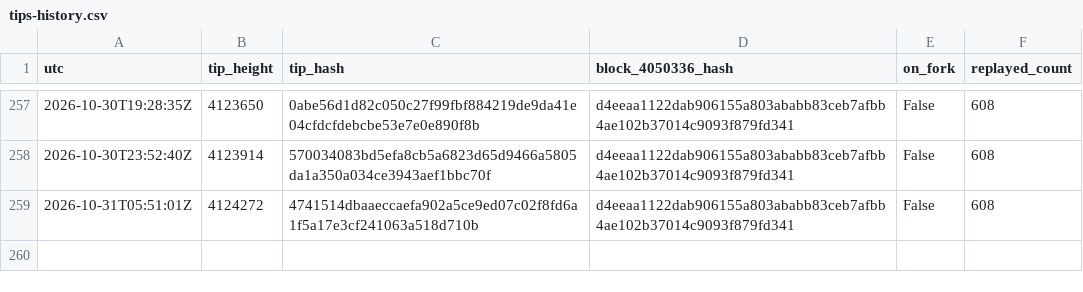
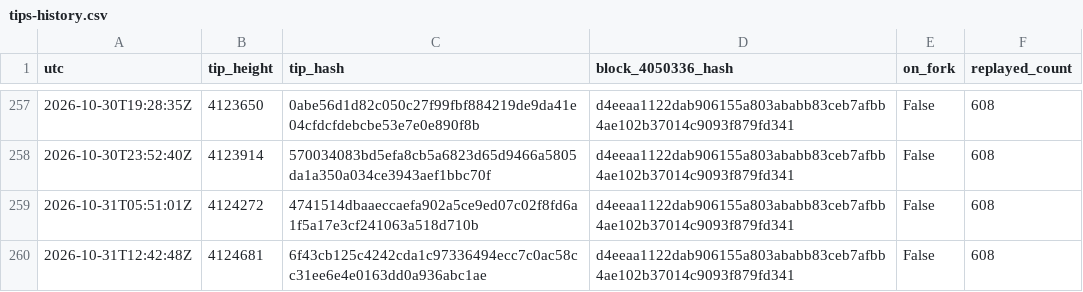
Before and after one commit to orangesurf/liquid-transaction-replay-monitor, a CSV file: monitor/tips-history.csv, drawn as a sheet; only a part is shown, gaps mark what is left out; the diff names each change by its address in the sheet, - before the commit and + after, or states it on an @@ line.

```diff
--- a/monitor/tips-history.csv
+++ b/monitor/tips-history.csv
+row 260: 2026-10-31T12:42:48Z | 4124681 | 6f43cb125c4242cda1c97336494ecc7c0ac58cc31ee6e4e0163dd0a936abc1ae | d4eeaa1122dab906155a803ababb83ceb7afbb4ae102b37014c9093f879fd341 | False | 608
```
Also changed, not shown: 2 other files.
